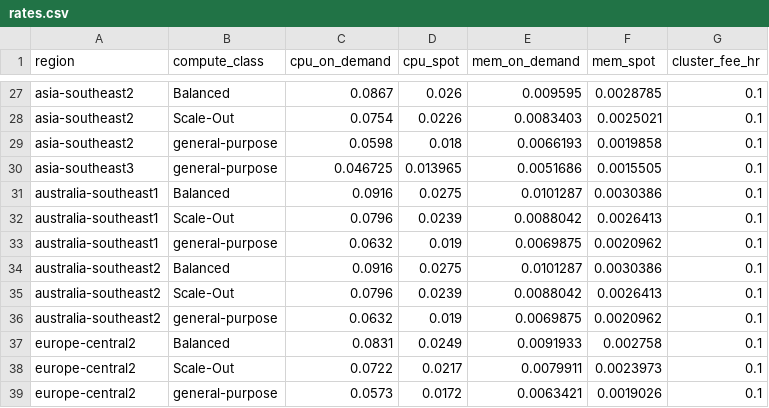
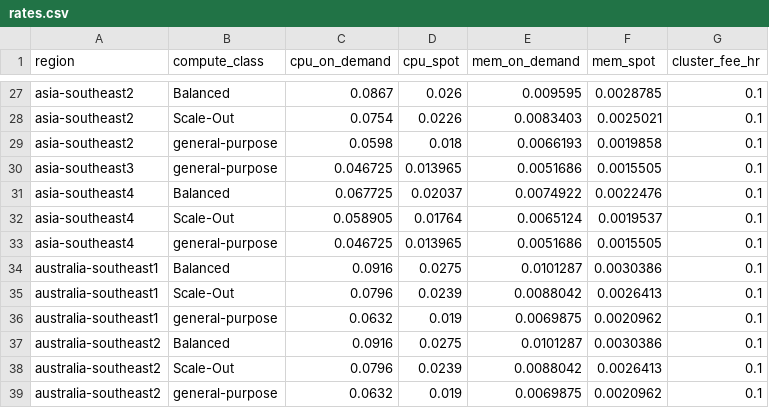
Before and after one commit to seung-lab/CAVEpipelines, a CSV file: cave_pipeline/rates.csv, drawn as a sheet; only a part is shown, gaps mark what is left out; the shorter side is filled out with more unchanged rows; the diff names each change by its address in the sheet, - before the commit and + after, or states it on an @@ line.

Commit message:
chore(rates): refresh GKE Autopilot rates from Catalog API

```diff
--- a/cave_pipeline/rates.csv
+++ b/cave_pipeline/rates.csv
+row 31: asia-southeast4 | Balanced | 0.067725 | 0.02037 | 0.0074922 | 0.0022476 | 0.1
+row 32: asia-southeast4 | Scale-Out | 0.058905 | 0.01764 | 0.0065124 | 0.0019537 | 0.1
+row 33: asia-southeast4 | general-purpose | 0.046725 | 0.013965 | 0.0051686 | 0.0015505 | 0.1
```
